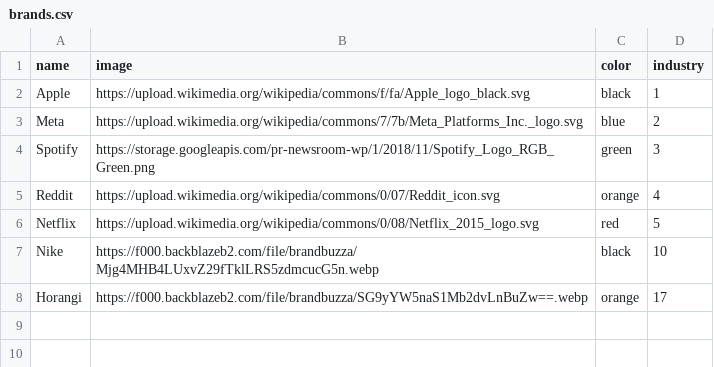
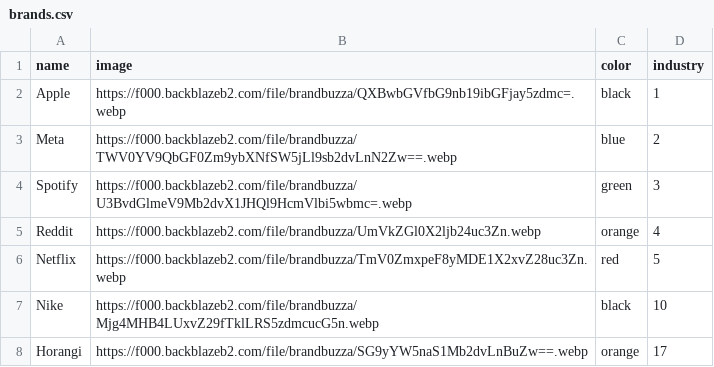
Before and after one commit to abuuzayr/brandjuke, a CSV file: data/brands.csv, drawn as a sheet.

```diff
--- a/data/brands.csv
+++ b/data/brands.csv
@@ -1,7 +1,7 @@
 name,image,color,industry
-Apple,https://upload.wikimedia.org/wikipedia/commons/f/fa/Apple_logo_black.svg,black,1
-Meta,https://upload.wikimedia.org/wikipedia/commons/7/7b/Meta_Platforms_Inc._logo.svg,blue,2
-Spotify,https://storage.googleapis.com/pr-newsroom-wp/1/2018/11/Spotify_Logo_RGB_Green.png,green,3
-Reddit,https://upload.wikimedia.org/wikipedia/commons/0/07/Reddit_icon.svg,orange,4
-Netflix,https://upload.wikimedia.org/wikipedia/commons/0/08/Netflix_2015_logo.svg,red,5
+Apple,https://f000.backblazeb2.com/file/brandbuzza/QXBwbGVfbG9nb19ibGFjay5zdmc=.webp,black,1
+Meta,https://f000.backblazeb2.com/file/brandbuzza/TWV0YV9QbGF0Zm9ybXNfSW5jLl9sb2dvLnN2Zw==.webp,blue,2
+Spotify,https://f000.backblazeb2.com/file/brandbuzza/U3BvdGlmeV9Mb2dvX1JHQl9HcmVlbi5wbmc=.webp,green,3
+Reddit,https://f000.backblazeb2.com/file/brandbuzza/UmVkZGl0X2ljb24uc3Zn.webp,orange,4
+Netflix,https://f000.backblazeb2.com/file/brandbuzza/TmV0ZmxpeF8yMDE1X2xvZ28uc3Zn.webp,red,5
 Nike,https://f000.backblazeb2.com/file/brandbuzza/Mjg4MHB4LUxvZ29fTklLRS5zdmcucG5n.webp,black,10
```
